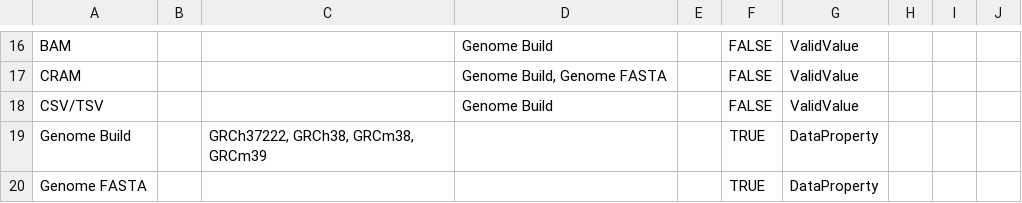
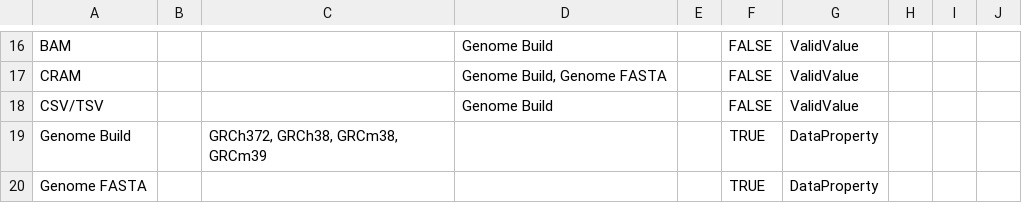
Before and after one commit to Sage-Bionetworks/data-models, a CSV file: example.model.csv, drawn as a sheet; only a part is shown, gaps mark what is left out.

```diff
--- a/example.model.csv
+++ b/example.model.csv
@@ -18,3 +18,3 @@ CRAM,,,"Genome Build, Genome FASTA",,FALSE,ValidValue,,,
 CSV/TSV,,,Genome Build,,FALSE,ValidValue,,,
-Genome Build,,"GRCh37222, GRCh38, GRCm38, GRCm39",,,TRUE,DataProperty,,,
+Genome Build,,"GRCh372, GRCh38, GRCm38, GRCm39",,,TRUE,DataProperty,,,
 Genome FASTA,,,,,TRUE,DataProperty,,,
```
Also changed, not shown: 1 other file.
